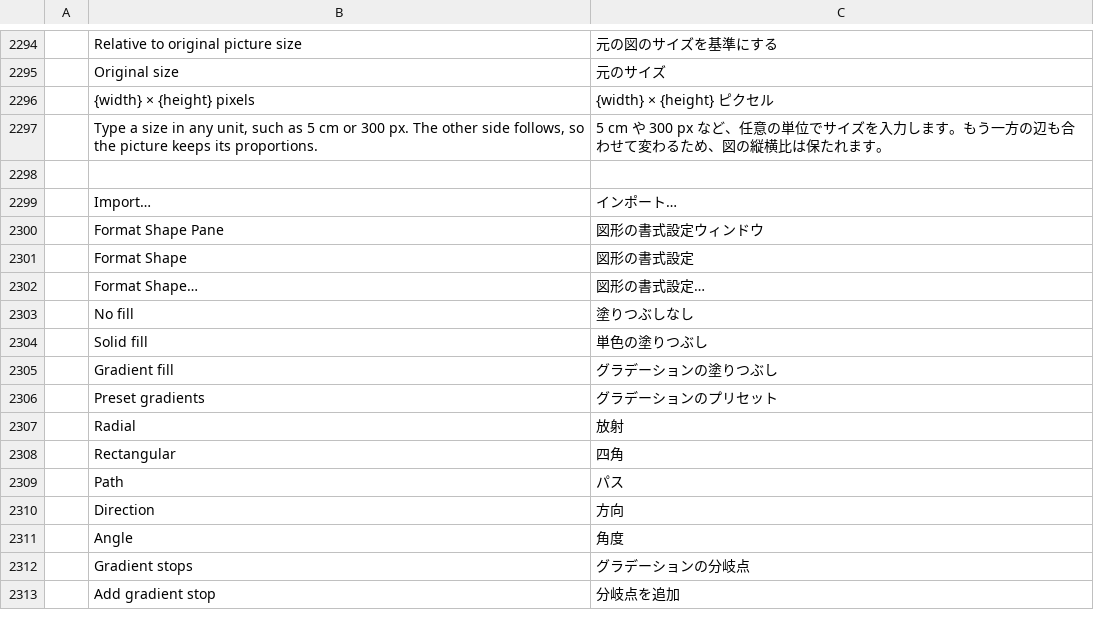
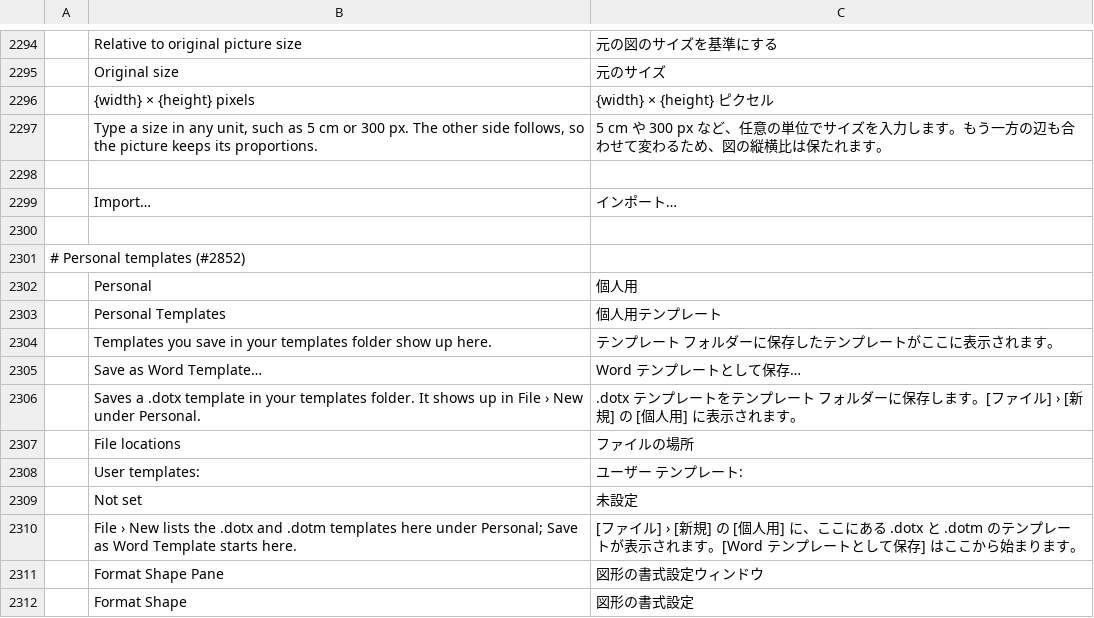
Before and after one commit to vyntaris/vdoc-old, a TSV file: crates/ui-egui/src/i18n/ja.tsv, drawn as a sheet; only a part is shown, gaps mark what is left out; the shorter side is filled out with more unchanged rows.

```diff
--- a/crates/ui-egui/src/i18n/ja.tsv
+++ b/crates/ui-egui/src/i18n/ja.tsv
@@ -2299,2 +2299,13 @@
 	Import…	インポート…
+
+# Personal templates (#2852)
+	Personal	個人用
+	Personal Templates	個人用テンプレート
+	Templates you save in your templates folder show up here.	テンプレート フォルダーに保存したテンプレートがここに表示されます。
+	Save as Word Template…	Word テンプレートとして保存…
+	Saves a .dotx template in your templates folder. It shows up in File › New under Personal.	.dotx テンプレートをテンプレート フォルダーに保存します。[ファイル] › [新規] の [個人用] に表示されます。
+	File locations	ファイルの場所
+	User templates:	ユーザー テンプレート:
+	Not set	未設定
+	File › New lists the .dotx and .dotm templates here under Personal; Save as Word Template starts here.	[ファイル] › [新規] の [個人用] に、ここにある .dotx と .dotm のテンプレートが表示されます。[Word テンプレートとして保存] はここから始まります。
 	Format Shape Pane	図形の書式設定ウィンドウ
```
Also changed, not shown: crates/ui-egui/src/i18n/bg.tsv, crates/ui-egui/src/i18n/ko.tsv, 41 other files.
